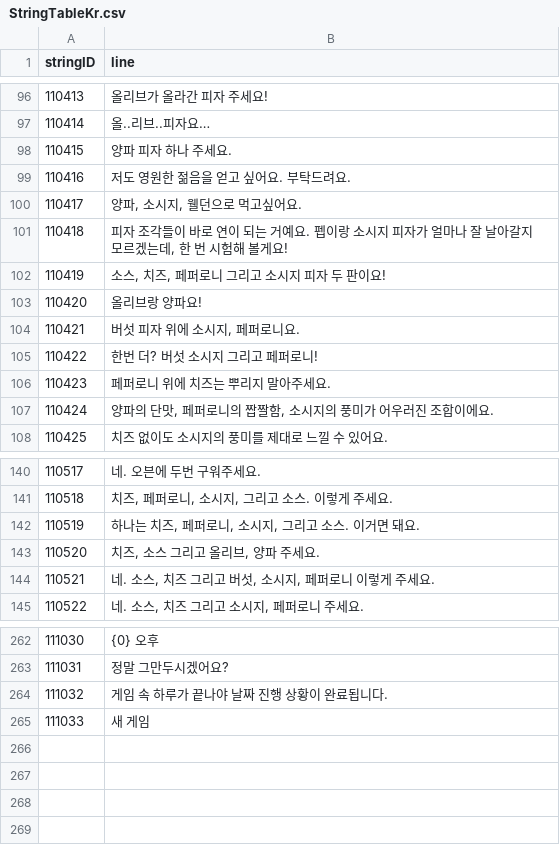
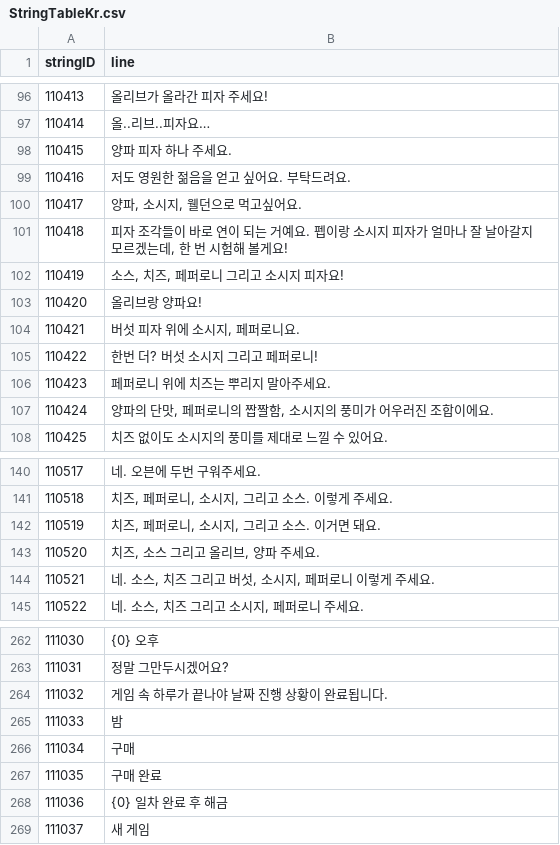
Before and after one commit to Lofan9214/KI_TeamProject_GreatPizza, a CSV file: Assets/Resources/Tables/StringTableKr.csv, drawn as a sheet; only a part is shown, gaps mark what is left out; addresses are those after the commit; the diff names each change by its address in the sheet, - before the commit and + after, or states it on an @@ line.

```diff
--- a/Assets/Resources/Tables/StringTableKr.csv
+++ b/Assets/Resources/Tables/StringTableKr.csv
-B102 (line): 소스, 치즈, 페퍼로니 그리고 소시지 피자 두 판이요!
+B102 (line): 소스, 치즈, 페퍼로니 그리고 소시지 피자요!
-B142 (line): 하나는 치즈, 페퍼로니, 소시지, 그리고 소스. 이거면 돼요.
+B142 (line): 치즈, 페퍼로니, 소시지, 그리고 소스. 이거면 돼요.
+row 265: 111033 | 밤
+row 266: 111034 | 구매
+row 267: 111035 | 구매 완료
+row 268: 111036 | {0} 일차 완료 후 해금
@@ column A (stringID) renumbered from row 269 down @@
```
Also changed, not shown: Assets/Resources/Tables/IngredientTable.csv, Assets/Resources/Tables/TalkTable.csv, 19 other files.
